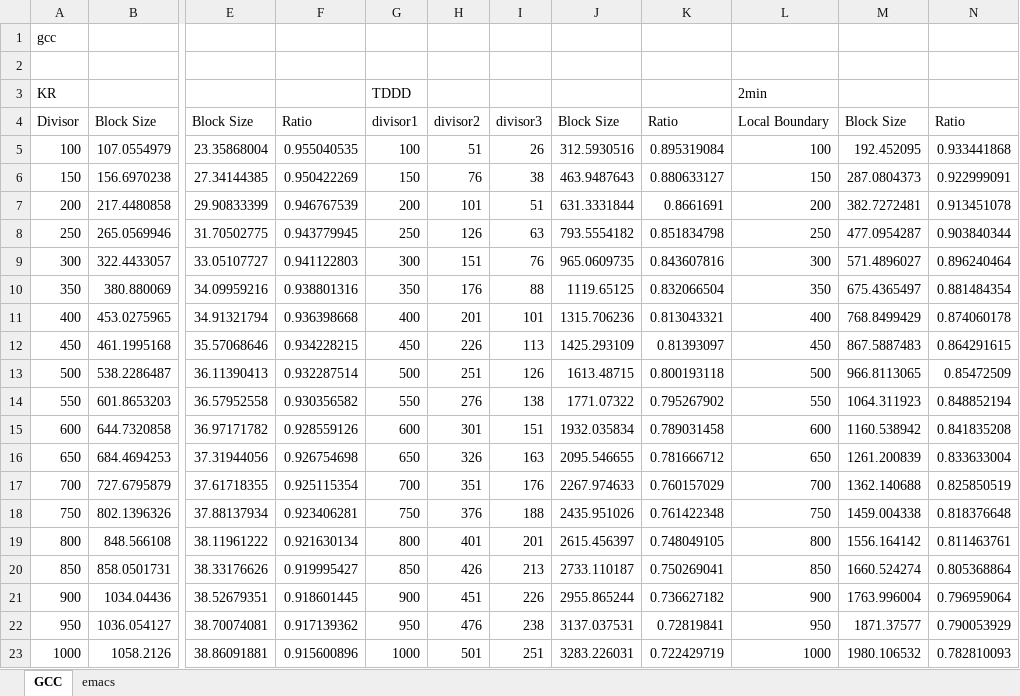
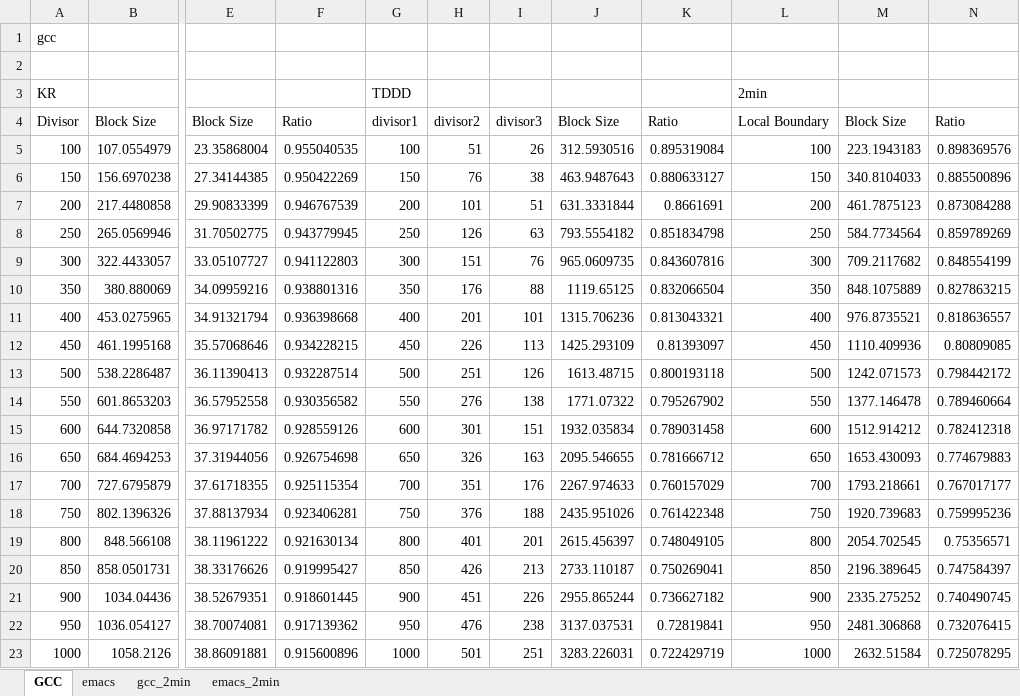
Before and after one commit to therealshah/Thesis, an Excel workbook: graphs/cdc_rollingHash.xlsx, sheet GCC, drawn as a sheet; only a part is shown, gaps mark what is left out; values as stored, in another font and other column widths than the file's, no borders; charts and pictures not drawn; the diff names each change by its address in the sheet, - before the commit and + after, or states it on an @@ line.

```diff
--- a/graphs/cdc_rollingHash.xlsx (sheet GCC)
+++ b/graphs/cdc_rollingHash.xlsx (sheet GCC)
+sheet tab: gcc_2min
+sheet tab: emacs_2min
-M5: 192.452095
+M5: 223.1943183
-N5: 0.933441868
+N5: 0.898369576
-M6: 287.0804373
+M6: 340.8104033
-N6: 0.922999091
+N6: 0.885500896
-M7: 382.7272481
+M7: 461.7875123
-N7: 0.913451078
+N7: 0.873084288
-M8: 477.0954287
+M8: 584.7734564
-N8: 0.903840344
+N8: 0.859789269
-M9: 571.4896027
+M9: 709.2117682
-N9: 0.896240464
+N9: 0.848554199
-M10: 675.4365497
+M10: 848.1075889
-N10: 0.881484354
+N10: 0.827863215
-M11: 768.8499429
+M11: 976.8735521
-N11: 0.874060178
+N11: 0.818636557
-M12: 867.5887483
+M12: 1110.409936
-N12: 0.864291615
+N12: 0.80809085
-M13: 966.8113065
+M13: 1242.071573
-N13: 0.85472509
+N13: 0.798442172
-M14: 1064.311923
+M14: 1377.146478
-N14: 0.848852194
+N14: 0.789460664
-M15: 1160.538942
+M15: 1512.914212
-N15: 0.841835208
+N15: 0.782412318
-M16: 1261.200839
+M16: 1653.430093
-N16: 0.833633004
+N16: 0.774679883
-M17: 1362.140688
+M17: 1793.218661
-N17: 0.825850519
+N17: 0.767017177
-M18: 1459.004338
+M18: 1920.739683
-N18: 0.818376648
+N18: 0.759995236
-M19: 1556.164142
+M19: 2054.702545
-N19: 0.811463761
+N19: 0.75356571
-M20: 1660.524274
+M20: 2196.389645
-N20: 0.805368864
+N20: 0.747584397
-M21: 1763.996004
+M21: 2335.275252
-N21: 0.796959064
+N21: 0.740490745
-M22: 1871.37577
+M22: 2481.306868
-N22: 0.790053929
+N22: 0.732076415
-M23: 1980.106532
+M23: 2632.51584
-N23: 0.782810093
+N23: 0.725078295
```
Also changed, not shown: sheet emacs, charts or pictures, graphs/morphRunnings.xlsx, 10 other files.
